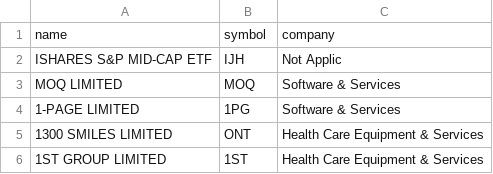
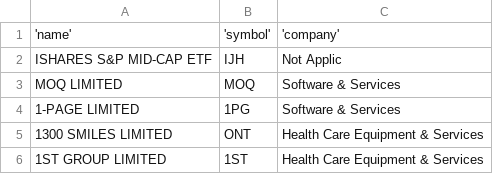
Before and after one commit to rmit-s3484818-christopher-demaria/ASX-Project, a CSV file: asx/app/asxStock/asx.csv, drawn as a sheet; only a part is shown.

```diff
--- a/asx/app/asxStock/asx.csv
+++ b/asx/app/asxStock/asx.csv
@@ -1,2 +1,2 @@
-name,symbol,company
+'name','symbol','company'
 "ISHARES S&P MID-CAP ETF",IJH,"Not Applic"
```
Also changed, not shown: asx/public/files/asx.csv, 5 other files.
